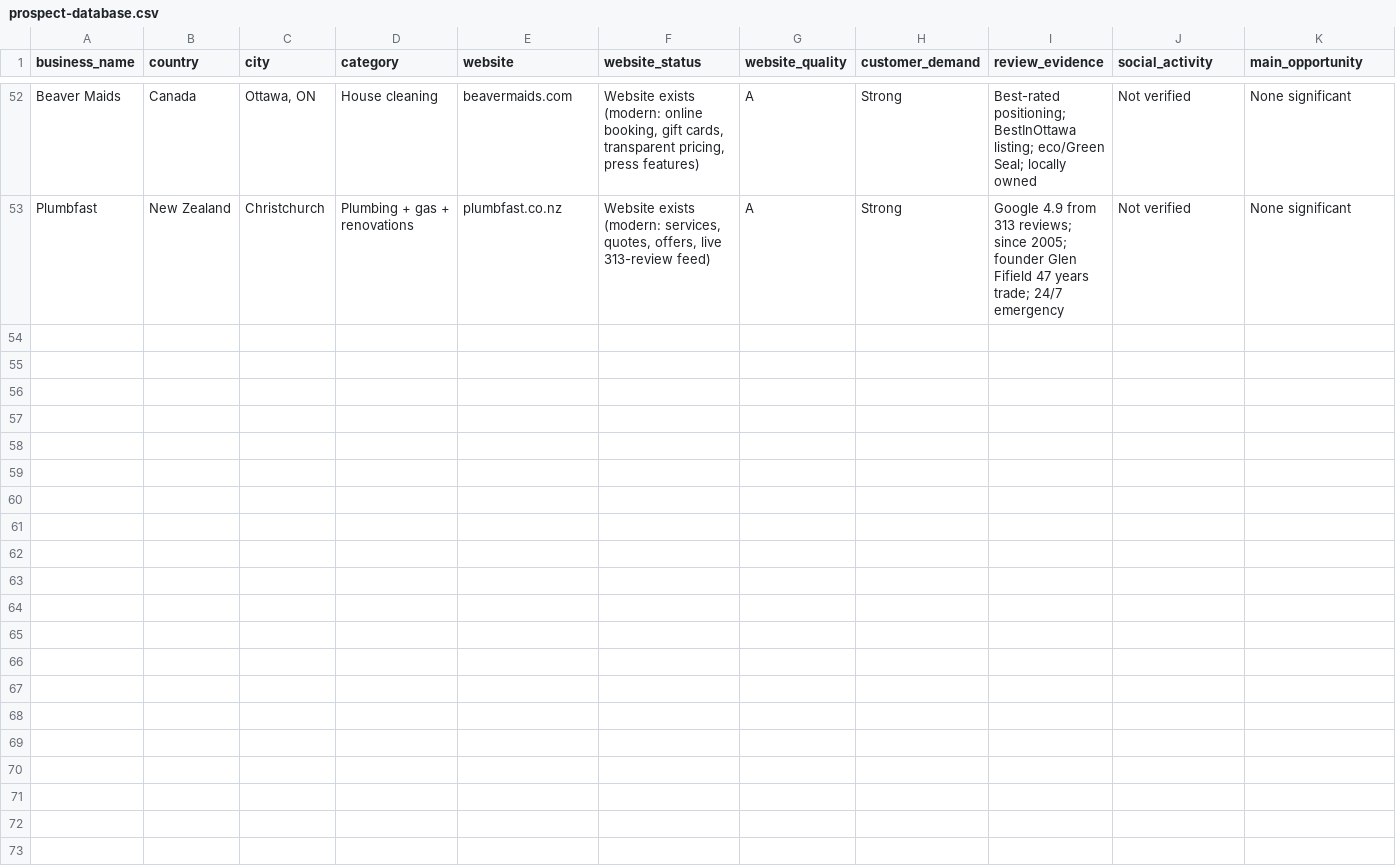
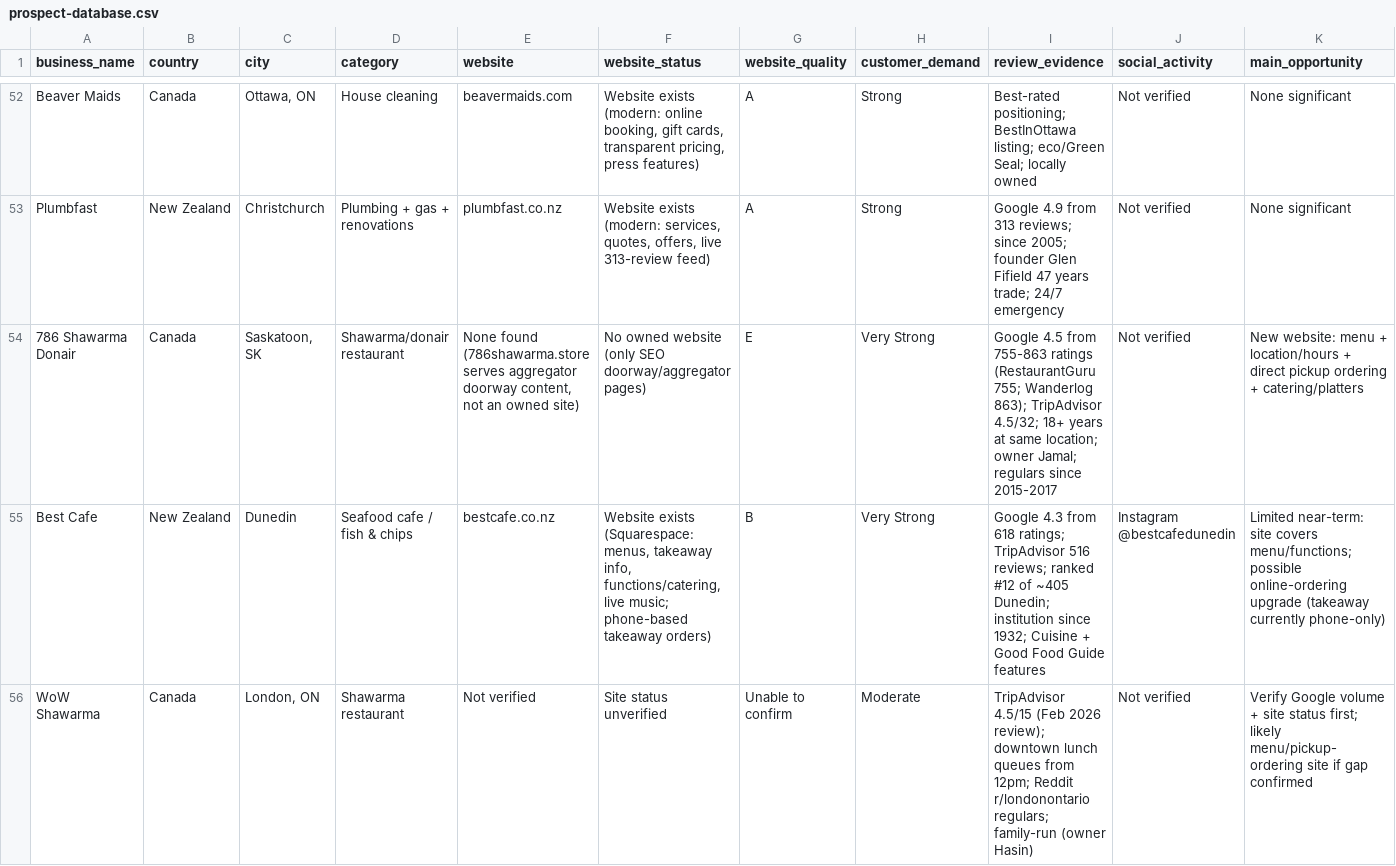
Before and after one commit to yetiwrld/Research, a CSV file: prospect-database.csv, drawn as a sheet; only a part is shown, gaps mark what is left out; rows hold the shown columns only; the diff covers the shown part only; the diff names each change by its address in the sheet, - before the commit and + after, or states it on an @@ line.

Commit message:
Wave 5: 786 Shawarma (A), Best Cafe + WoW (C), ACF + YiLan rejects, sales playbook; 57 rows A9/B18/C10/R20
Co-authored-by: arena-agent <297053741+arena-agent@users.noreply.github.com>

```diff
--- a/prospect-database.csv
+++ b/prospect-database.csv
+row 54: 786 Shawarma Donair | Canada | Saskatoon, SK | Shawarma/donair restaurant | None found (786shawarma.store serves aggregator doorway content, not an owned site) | No owned website (only SEO doorway/aggregator pages) | E | Very Strong | Google 4.5 from 755-863 ratings (RestaurantGuru 755; Wanderlog 863); TripAdvisor 4.5/32; 18+ years at same location; owner Jamal; regulars since 2015-2017 | Not verified | New website: menu + location/hours + direct pickup ordering + catering/platters
+row 55: Best Cafe | New Zealand | Dunedin | Seafood cafe / fish & chips | bestcafe.co.nz | Website exists (Squarespace: menus, takeaway info, functions/catering, live music; phone-based takeaway orders) | B | Very Strong | Google 4.3 from 618 ratings; TripAdvisor 516 reviews; ranked #12 of ~405 Dunedin; institution since 1932; Cuisine + Good Food Guide features | Instagram @bestcafedunedin | Limited near-term: site covers menu/functions; possible online-ordering upgrade (takeaway currently phone-only)
+row 56: WoW Shawarma | Canada | London, ON | Shawarma restaurant | Not verified | Site status unverified | Unable to confirm | Moderate | TripAdvisor 4.5/15 (Feb 2026 review); downtown lunch queues from 12pm; Reddit r/londonontario regulars; family-run (owner Hasin) | Not verified | Verify Google volume + site status first; likely menu/pickup-ordering site if gap confirmed
```
Also changed, not shown: 2 added rows elsewhere in this file, 6 other files.
